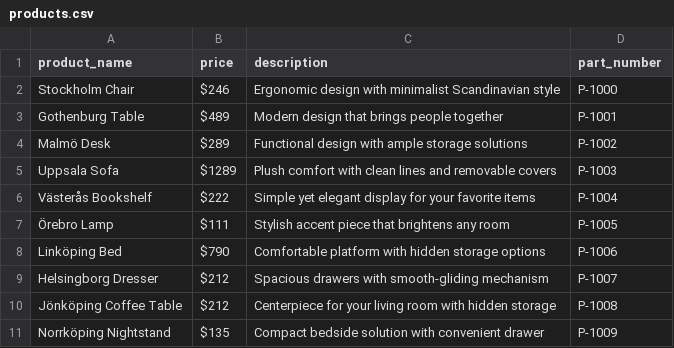
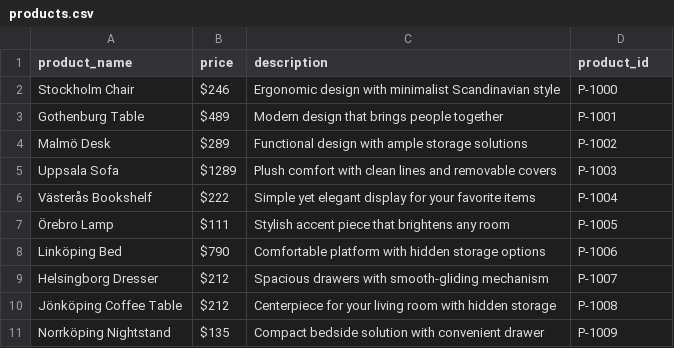
Before and after one commit to akollegger/agentic-kg, a CSV file: data/bom/products.csv, drawn as a sheet.

```diff
--- a/data/bom/products.csv
+++ b/data/bom/products.csv
@@ -1,2 +1,2 @@
-product_name,price,description,part_number
+product_name,price,description,product_id
 Stockholm Chair,$246,Ergonomic design with minimalist Scandinavian style,P-1000
```
Also changed, not shown: data/bom/assemblies.csv, data/bom/components.csv, 13 other files.
